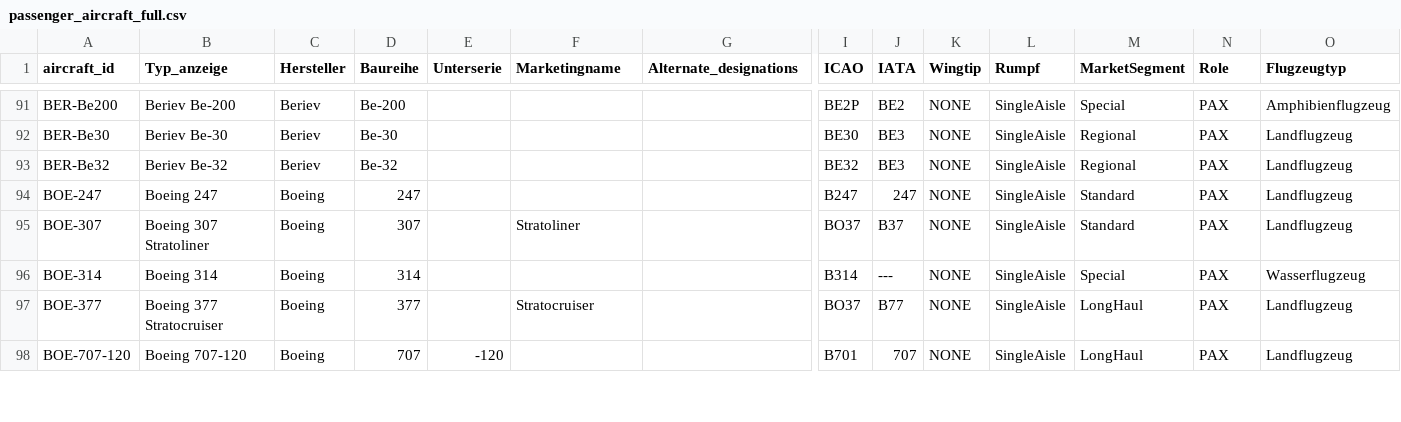
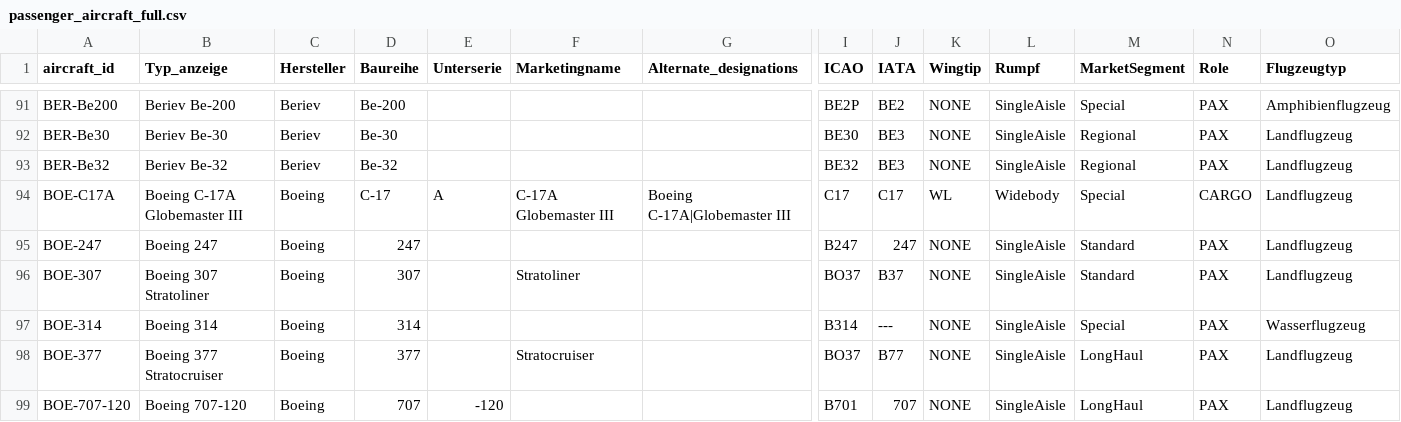
Before and after one commit to ugnet90/aircraft-labels, a CSV file: data/passenger_aircraft_full.csv, drawn as a sheet; only a part is shown, gaps mark what is left out; rows hold the shown columns only; the diff names each change by its address in the sheet, - before the commit and + after, or states it on an @@ line.

Commit message:
Add files via upload

```diff
--- a/data/passenger_aircraft_full.csv
+++ b/data/passenger_aircraft_full.csv
+row 94: BOE-C17A | Boeing C-17A Globemaster III | Boeing | C-17 | A | C-17A Globemaster III | Boeing C-17A|Globemaster III | C17 | C17 | WL | Widebody | Special | CARGO | Landflugzeug
```
